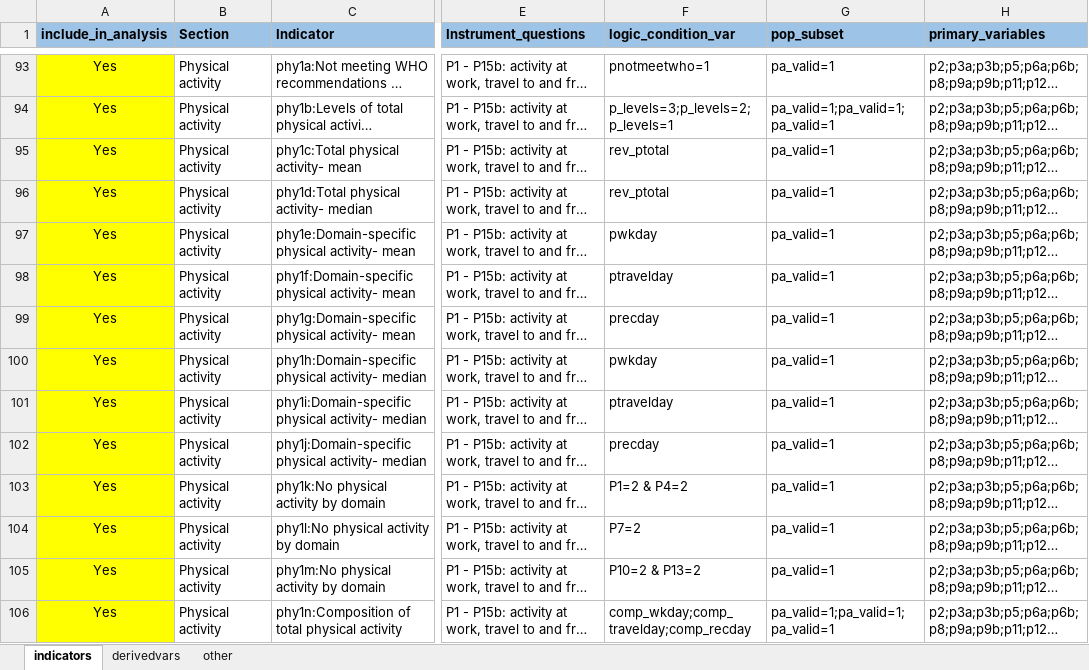
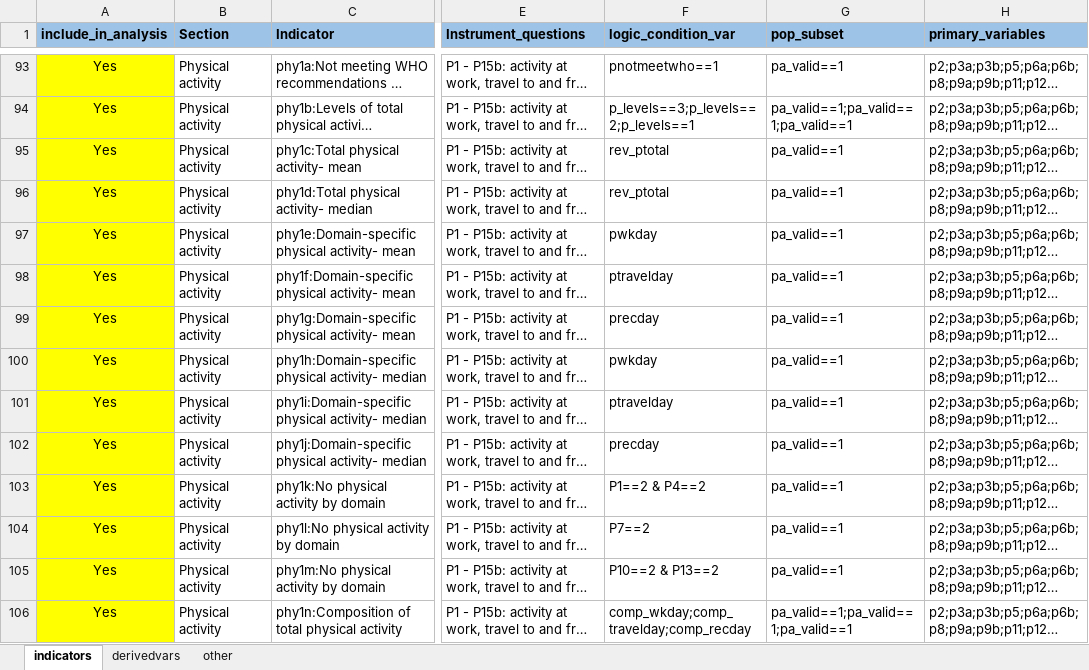
Before and after one commit to WHO-NCDSurveillance/STEPS, an Excel workbook: STEPS_data_analysis/data_input/ISO_input_matrix.xlsx, sheet indicators, drawn as a sheet; only a part is shown, gaps mark what is left out; long unchanged cells end in …; values as stored, in another font and other column widths than the file's, no borders; the diff covers the shown part only; the diff names each change by its address in the sheet, - before the commit and + after, or states it on an @@ line.

Commit message:
input_matrix edits
Edited logical expressions for numerators and denominators

```diff
--- a/STEPS_data_analysis/data_input/ISO_input_matrix.xlsx (sheet indicators)
+++ b/STEPS_data_analysis/data_input/ISO_input_matrix.xlsx (sheet indicators)
-F93 (logic_condition_var): pnotmeetwho=1
+F93 (logic_condition_var): pnotmeetwho==1
-G93 (pop_subset): pa_valid=1
+G93 (pop_subset): pa_valid==1
-F94 (logic_condition_var): p_levels=3;p_levels=2;p_levels=1
+F94 (logic_condition_var): p_levels==3;p_levels==2;p_levels==1
-G94 (pop_subset): pa_valid=1;pa_valid=1;pa_valid=1
+G94 (pop_subset): pa_valid==1;pa_valid==1;pa_valid==1
-G95:G105 (pop_subset): pa_valid=1
+G95:G105 (pop_subset): pa_valid==1
-F103 (logic_condition_var): P1=2 & P4=2
+F103 (logic_condition_var): P1==2 & P4==2
-F104 (logic_condition_var): P7=2
+F104 (logic_condition_var): P7==2
-F105 (logic_condition_var): P10=2 & P13=2
+F105 (logic_condition_var): P10==2 & P13==2
-G106 (pop_subset): pa_valid=1;pa_valid=1;pa_valid=1
+G106 (pop_subset): pa_valid==1;pa_valid==1;pa_valid==1
```
Also changed, not shown: 274 edited cells elsewhere in this sheet, 1 other file.
